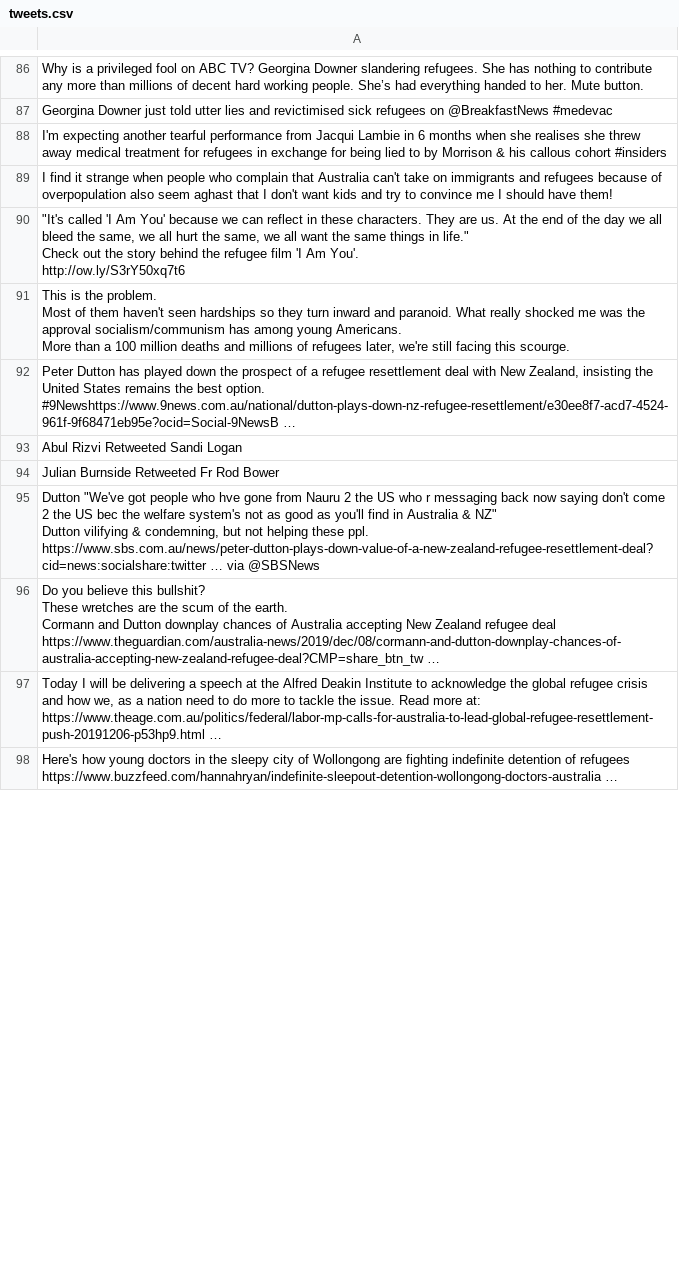
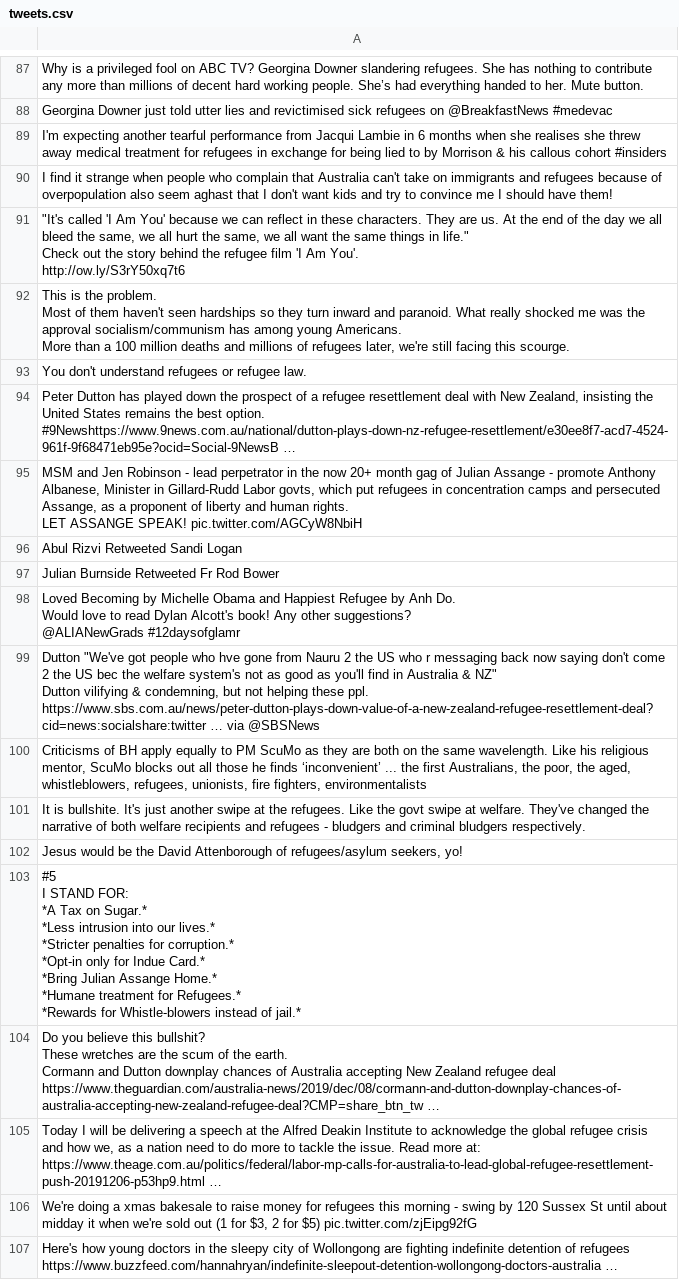
Before and after one commit to jakobzhao/refugee, a CSV file: tweets/assets/oceania/tweets.csv, drawn as a sheet; only a part is shown, gaps mark what is left out; the diff covers the shown part only.

```diff
--- a/tweets/assets/oceania/tweets.csv
+++ b/tweets/assets/oceania/tweets.csv
@@ -172,5 +163,12 @@ Most of them haven't seen hardships so they turn inward and paranoid. What reall
 More than a 100 million deaths and millions of refugees later, we're still facing this scourge."
+You don't understand refugees or refugee law.
 "Peter Dutton has played down the prospect of a refugee resettlement deal with New Zealand, insisting the United States remains the best option. #9Newshttps://www.9news.com.au/national/dutton-plays-down-nz-refugee-resettlement/e30ee8f7-acd7-4524-961f-9f68471eb95e?ocid=Social-9NewsB …"
+"MSM and Jen Robinson - lead perpetrator in the now 20+ month gag of Julian Assange - promote Anthony Albanese, Minister in Gillard-Rudd Labor govts, which put refugees in concentration camps and persecuted Assange, as a proponent of liberty and human rights.
+
+LET ASSANGE SPEAK! pic.twitter.com/AGCyW8NbiH"
 Abul Rizvi Retweeted Sandi Logan
 Julian Burnside Retweeted Fr Rod Bower
+"Loved Becoming by Michelle Obama and Happiest Refugee by Anh Do.
+Would love to read Dylan Alcott's book! Any other suggestions?
+@ALIANewGrads #12daysofglamr"
 "Dutton ""We've got people who hve gone from Nauru 2 the US who r messaging back now saying don't come 2 the US bec the welfare system's not as good as you'll find in Australia & NZ""
@@ -179,2 +177,20 @@ Dutton vilifying & condemning, but not helping these ppl.
   https://www.sbs.com.au/news/peter-dutton-plays-down-value-of-a-new-zealand-refugee-resettlement-deal?cid=news:socialshare:twitter … via @SBSNews"
+"Criticisms of BH apply equally to PM ScuMo as they are both on the same wavelength. Like his religious mentor, ScuMo blocks out all those he finds ‘inconvenient’ ... the first Australians, the poor, the aged, whistleblowers, refugees, unionists, fire fighters, environmentalists"
+It is bullshite. It's just another swipe at the refugees. Like the govt swipe at welfare. They've changed the narrative of both welfare recipients and refugees - bludgers and criminal bludgers respectively.
+"Jesus would be the David Attenborough of refugees/asylum seekers, yo!"
+"#5
+I STAND FOR:
+*A Tax on Sugar.*
+
+*Less intrusion into our lives.*
+
+*Stricter penalties for corruption.*
+
+*Opt-in only for Indue Card.*
+
+*Bring Julian Assange Home.*
+
+*Humane treatment for Refugees.*
+
+*Rewards for Whistle-blowers instead of jail.*"
 "Do you believe this bullshit?
@@ -185,2 +201,3 @@ Cormann and Dutton downplay chances of Australia accepting New Zealand refugee d
 https://www.theage.com.au/politics/federal/labor-mp-calls-for-australia-to-lead-global-refugee-resettlement-push-20191206-p53hp9.html …"
+"We're doing a xmas bakesale to raise money for refugees this morning - swing by 120 Sussex St until about midday it when we're sold out (1 for $3, 2 for $5) pic.twitter.com/zjEipg92fG"
 Here's how young doctors in the sleepy city of Wollongong are fighting indefinite detention of refugees https://www.buzzfeed.com/hannahryan/indefinite-sleepout-detention-wollongong-doctors-australia …
```
Also changed, not shown: 23 added rows, 11 removed rows and 3 edited cells elsewhere in this file, tweets/assets/africa/tweets.csv, tweets/assets/asia/tweets.csv, 32 other files.
